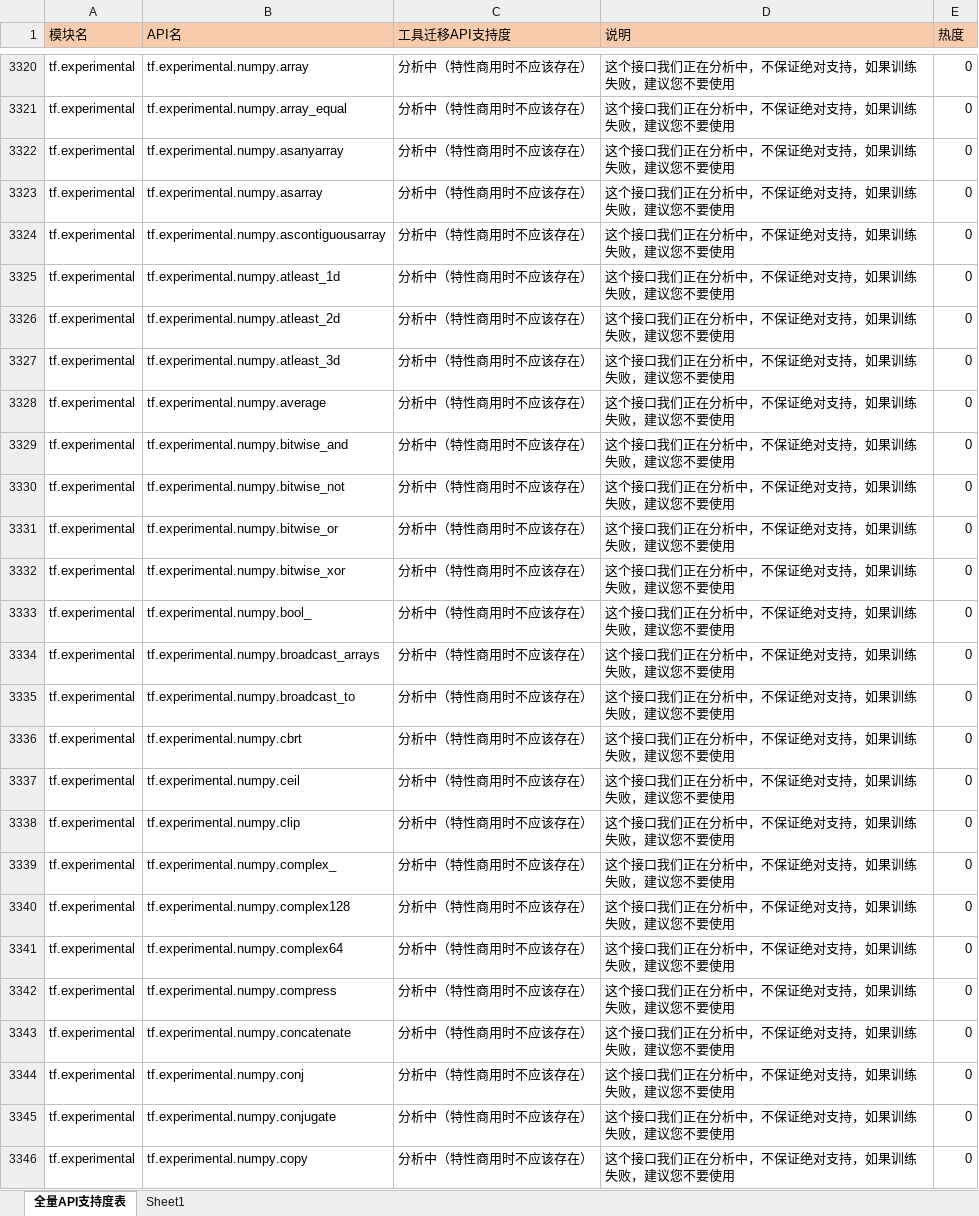
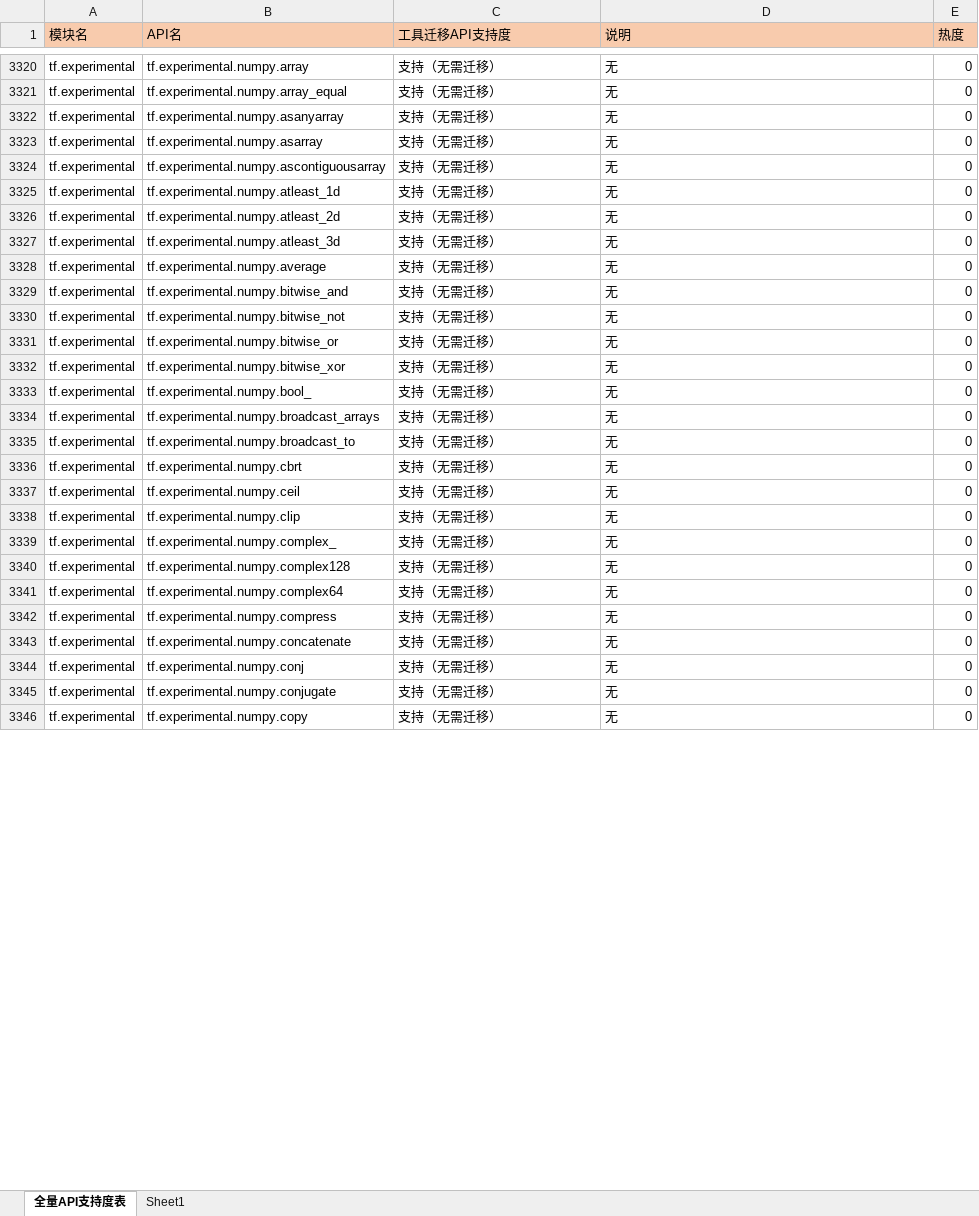
Before and after one commit to Ascend/tensorflow, an Excel workbook: convert_tf2npu/v2/TF2.6.0_api_support_list.xlsx, sheet 全量API支持度表, drawn as a sheet; only a part is shown, gaps mark what is left out; values as stored, in another font and other column widths than the file's, no borders; the diff covers the shown part only; the diff names each change by its address in the sheet, - before the commit and + after, or states it on an @@ line.

```diff
--- a/convert_tf2npu/v2/TF2.6.0_api_support_list.xlsx (sheet 全量API支持度表)
+++ b/convert_tf2npu/v2/TF2.6.0_api_support_list.xlsx (sheet 全量API支持度表)
-C3320:C3346 (工具迁移API支持度): 分析中（特性商用时不应该存在）
+C3320:C3346 (工具迁移API支持度): 支持（无需迁移）
-D3320:D3346 (说明): 这个接口我们正在分析中，不保证绝对支持，如果训练失败，建议您不要使用
+D3320:D3346 (说明): 无
```
Also changed, not shown: 718 edited cells elsewhere in this sheet.
